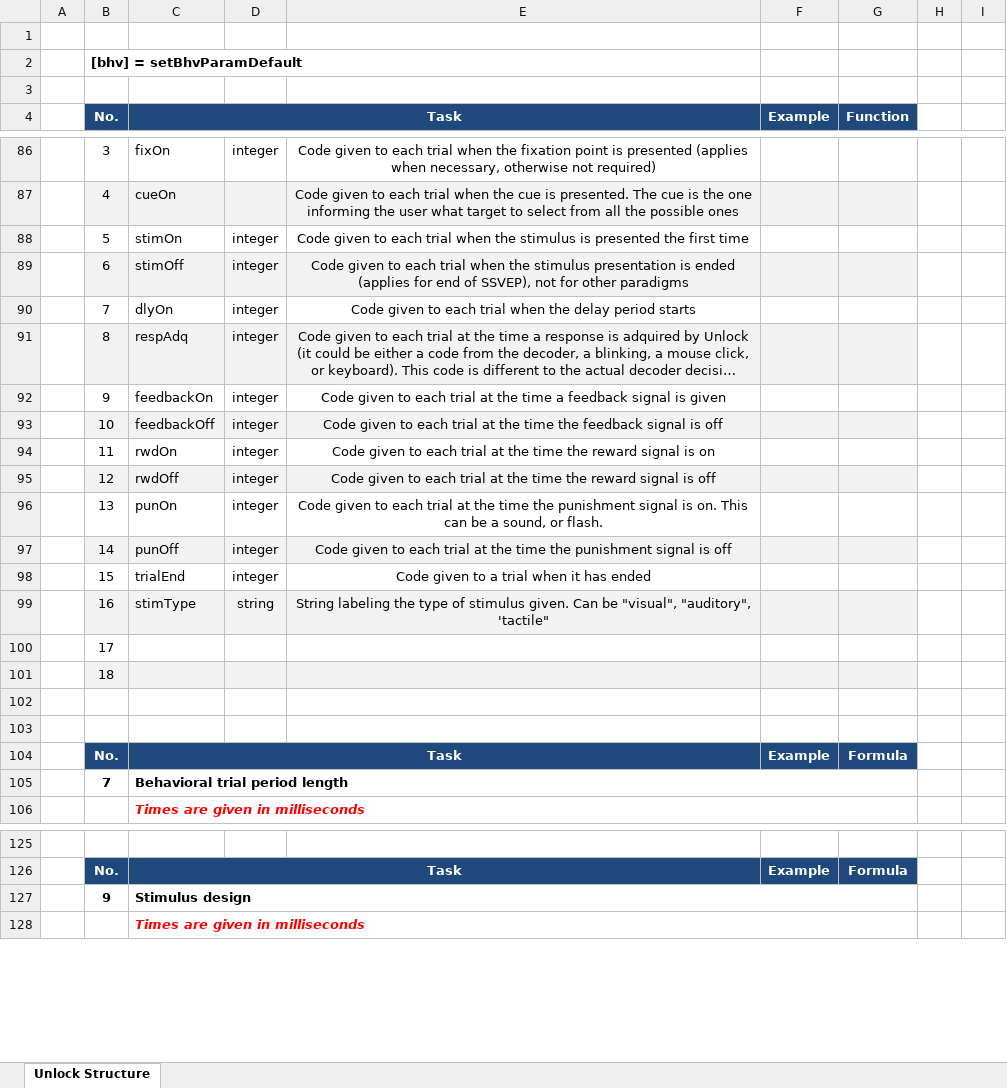
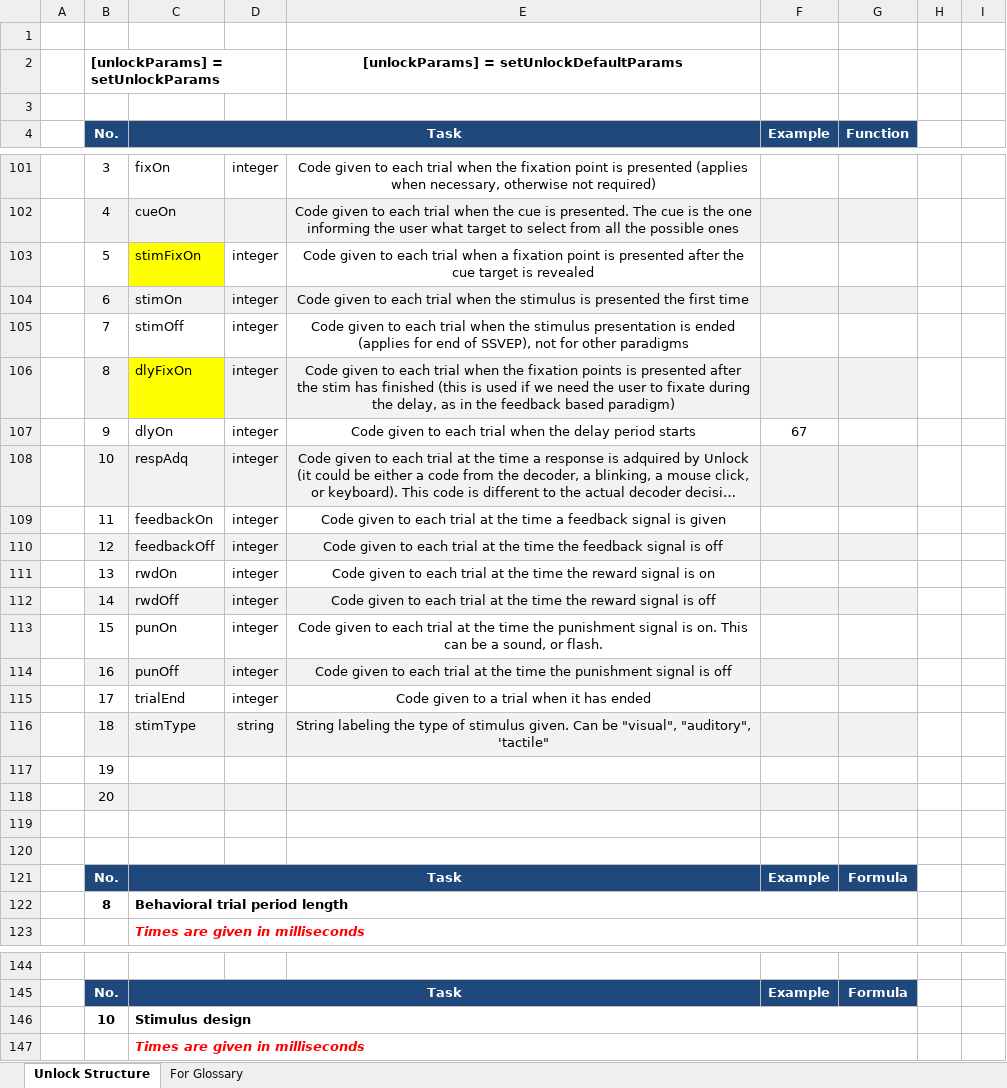
Before and after one commit to NeuralProsthesisLab/unlock, an Excel workbook: unlock/analysis/andres/Metafiles/Unlock Data Structure.xlsx, sheet Unlock Structure, drawn as a sheet; only a part is shown, gaps mark what is left out; long unchanged cells end in …; values as stored, in another font and other column widths than the file's, no borders; removed rows and columns are numbered as before the commit, all else as after; the diff covers the shown part only; the diff names each change by its address in the sheet, - before the commit and + after, or states it on an @@ line.

```diff
--- a/unlock/analysis/andres/Metafiles/Unlock Data Structure.xlsx (sheet Unlock Structure)
+++ b/unlock/analysis/andres/Metafiles/Unlock Data Structure.xlsx (sheet Unlock Structure)
+sheet tab: For Glossary
-row 2:  | [bhv] = setBhvParamDefault
+row 2:  | [unlockParams] = setUnlockParams |  |  | [unlockParams] = setUnlockDefaultParams
+row 103:  | 5 | stimFixOn | integer | Code given to each trial when a fixation point is presented after the cue target is revealed
-B104: 5
+B104: 6
-B104:G104 fill: none
+B104:G104 fill: #F2F2F2
-B105: 6
+B105: 7
-B105:G105 fill: #F2F2F2
+B105:G105 fill: none
+row 106:  | 8 | dlyFixOn | integer | Code given to each trial when the fixation points is presented after the stim has finished (this is used if we need the user to fixate during the delay, as in the feedback based paradigm)
-B107: 7
+B107: 9
-F107: (empty)
+F107: 67
-B108: 8
+B108: 10
-B109: 9
+B109: 11
-B110: 10
+B110: 12
-B111: 11
+B111: 13
-B112: 12
+B112: 14
-B113: 13
+B113: 15
-B114: 14
+B114: 16
-B115: 15
+B115: 17
-B116: 16
+B116: 18
-B117: 17
+B117: 19
-B118: 18
+B118: 20
-B122: 7
+B122: 8
-B146: 9
+B146: 10
```
Also changed, not shown: 78 added rows, 5 removed rows, 24 edited cells, cell formats and merged cells elsewhere in this sheet, unlock/analysis/andres/Metafiles/Unlock Framework.xlsx, unlock/analysis/andres/Metafiles/unlock-testing-session.xlsx, 11 other files.
